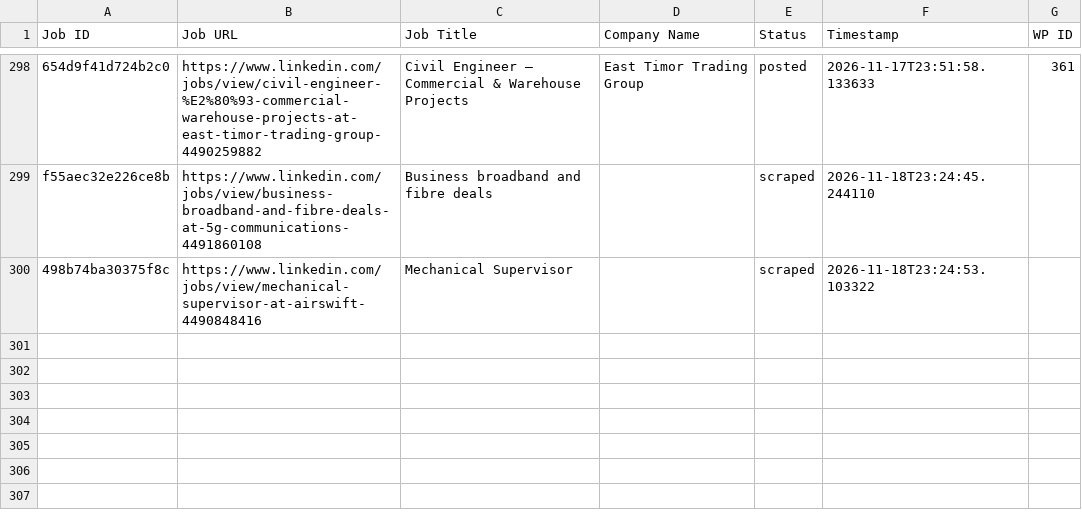
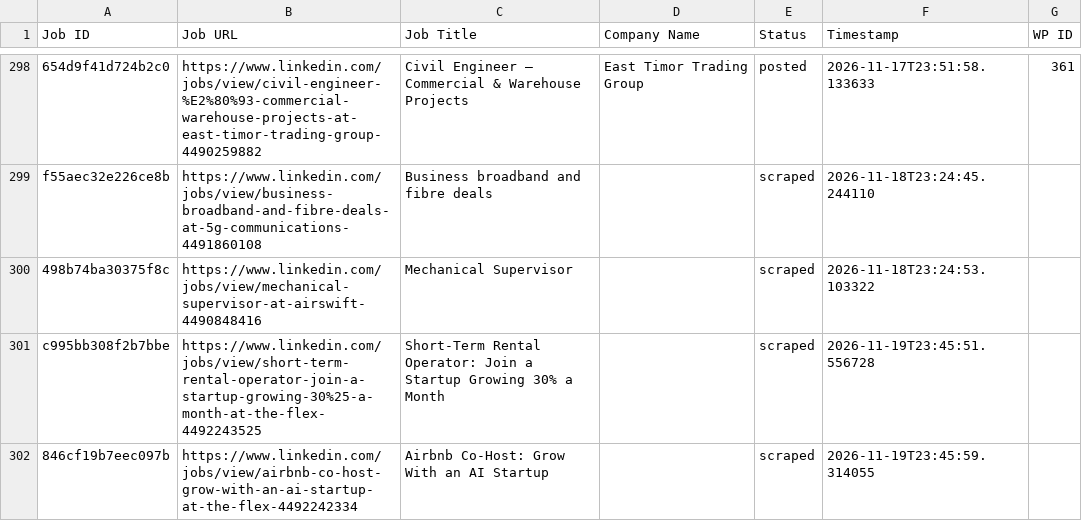
Before and after one commit to mimusdesign/tl, a CSV file: processed_jobs.csv, drawn as a sheet; only a part is shown, gaps mark what is left out.

```diff
--- a/processed_jobs.csv
+++ b/processed_jobs.csv
@@ -300 +300,3 @@ f55aec32e226ce8b,https://www.linkedin.com/jobs/view/business-broadband-and-fibre
 498b74ba30375f8c,https://www.linkedin.com/jobs/view/mechanical-supervisor-at-airswift-4490848416,Mechanical Supervisor,,scraped,2026-11-18T23:24:53.103322,
+c995bb308f2b7bbe,https://www.linkedin.com/jobs/view/short-term-rental-operator-join-a-startup-growing-30%25-a-month-at-the-flex-4492243525,Short-Term Rental Operator: Join a Startup Growing 30% a Month,,scraped,2026-11-19T23:45:51.556728,
+846cf19b7eec097b,https://www.linkedin.com/jobs/view/airbnb-co-host-grow-with-an-ai-startup-at-the-flex-4492242334,Airbnb Co-Host: Grow With an AI Startup,,scraped,2026-11-19T23:45:59.314055,
```
